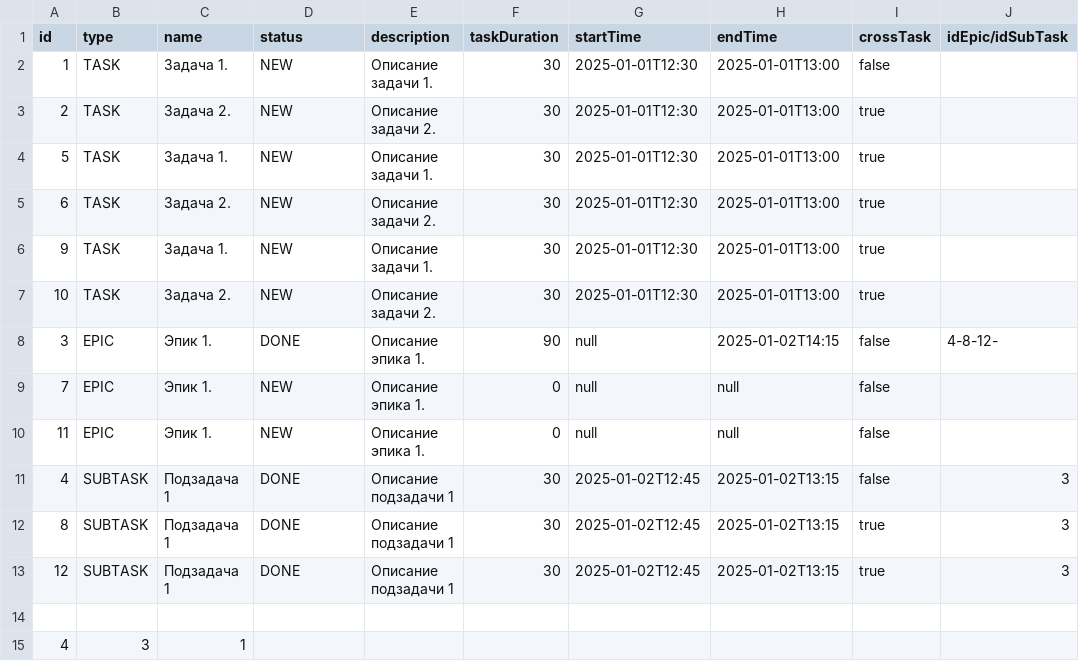
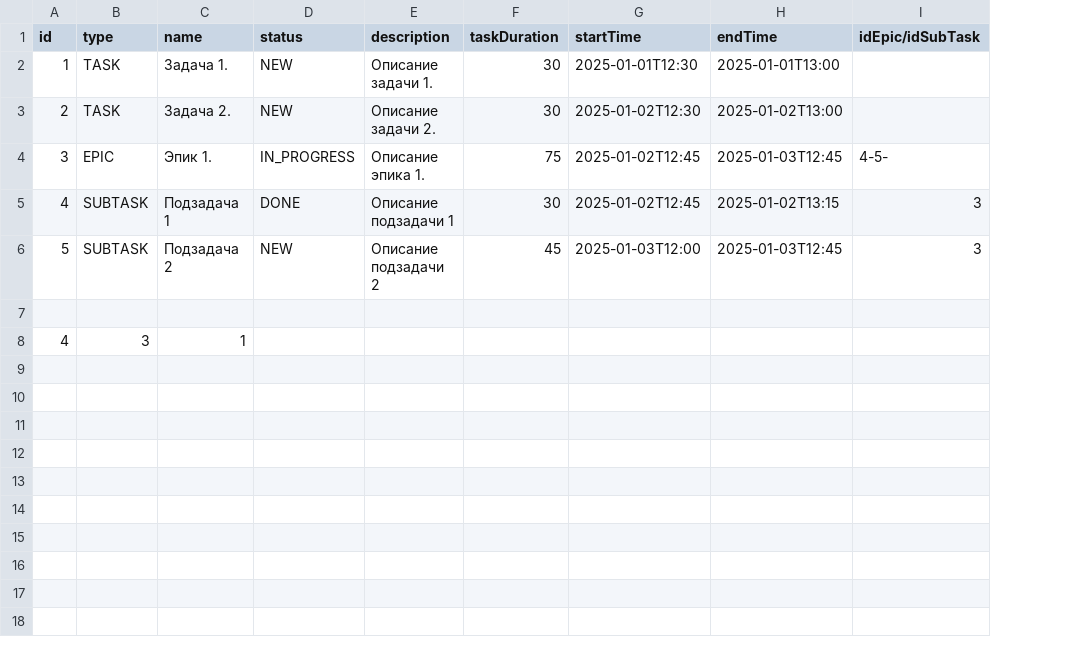
Before and after one commit to Dmitrii-Zz/java-kanban, a CSV file: src/resources/Resources.csv, drawn as a sheet; removed rows and columns are numbered as before the commit, all else as after; the diff names each change by its address in the sheet, - before the commit and + after, or states it on an @@ line.

```diff
--- a/src/resources/Resources.csv
+++ b/src/resources/Resources.csv
-column I (crossTask), rows 2-3: false | true; row 8: false; rows 11-12: false | true
-G3 (startTime): 2025-01-01T12:30
+G3 (startTime): 2025-01-02T12:30
-H3 (endTime): 2025-01-01T13:00
+H3 (endTime): 2025-01-02T13:00
-row 4: 5 | TASK | Задача 1. | NEW | Описание задачи 1. | 30 | 2025-01-01T12:30 | 2025-01-01T13:00 | true
-row 5: 6 | TASK | Задача 2. | NEW | Описание задачи 2. | 30 | 2025-01-01T12:30 | 2025-01-01T13:00 | true
-row 6: 9 | TASK | Задача 1. | NEW | Описание задачи 1. | 30 | 2025-01-01T12:30 | 2025-01-01T13:00 | true
-row 7: 10 | TASK | Задача 2. | NEW | Описание задачи 2. | 30 | 2025-01-01T12:30 | 2025-01-01T13:00 | true
-D4 (status): DONE
+D4 (status): IN_PROGRESS
-F4 (taskDuration): 90
+F4 (taskDuration): 75
-G4 (startTime): null
+G4 (startTime): 2025-01-02T12:45
-H4 (endTime): 2025-01-02T14:15
+H4 (endTime): 2025-01-03T12:45
-I4 (idEpic/idSubTask): 4-8-12-
+I4 (idEpic/idSubTask): 4-5-
-row 9: 7 | EPIC | Эпик 1. | NEW | Описание эпика 1. | 0 | null | null | false
-row 10: 11 | EPIC | Эпик 1. | NEW | Описание эпика 1. | 0 | null | null | false
-A6 (id): 8
+A6 (id): 5
-C6 (name): Подзадача 1
+C6 (name): Подзадача 2
-D6 (status): DONE
+D6 (status): NEW
-E6 (description): Описание подзадачи 1
+E6 (description): Описание подзадачи 2
-F6 (taskDuration): 30
+F6 (taskDuration): 45
-G6 (startTime): 2025-01-02T12:45
+G6 (startTime): 2025-01-03T12:00
-H6 (endTime): 2025-01-02T13:15
+H6 (endTime): 2025-01-03T12:45
-row 13: 12 | SUBTASK | Подзадача 1 | DONE | Описание подзадачи 1 | 30 | 2025-01-02T12:45 | 2025-01-02T13:15 | true | 3
```
Also changed, not shown: 12 other files.
